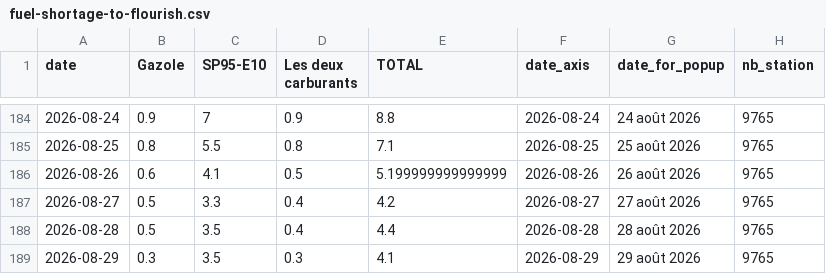
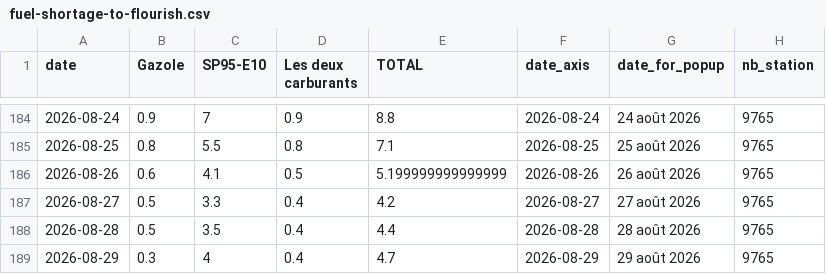
Before and after one commit to mthlht/fuel-price-tracker, a CSV file: data/fuel-shortage-to-flourish.csv, drawn as a sheet; only a part is shown, gaps mark what is left out.

```diff
--- a/data/fuel-shortage-to-flourish.csv
+++ b/data/fuel-shortage-to-flourish.csv
@@ -188,2 +188,2 @@ date,Gazole,SP95-E10,Les deux carburants,TOTAL,date_axis,date_for_popup,nb_stati
 2026-08-28,0.5,3.5,0.4,4.4,2026-08-28,28 août 2026,9765
-2026-08-29,0.3,3.5,0.3,4.1,2026-08-29,29 août 2026,9765
+2026-08-29,0.3,4,0.4,4.7,2026-08-29,29 août 2026,9765
```
Also changed, not shown: 4 other files.
